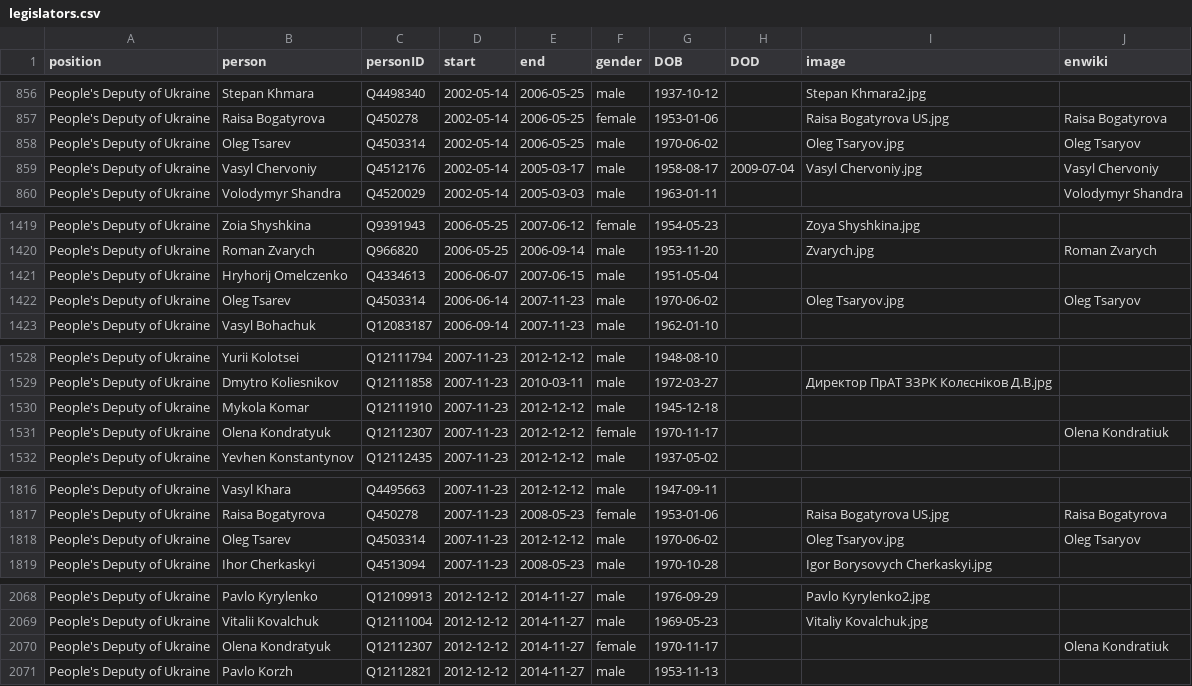
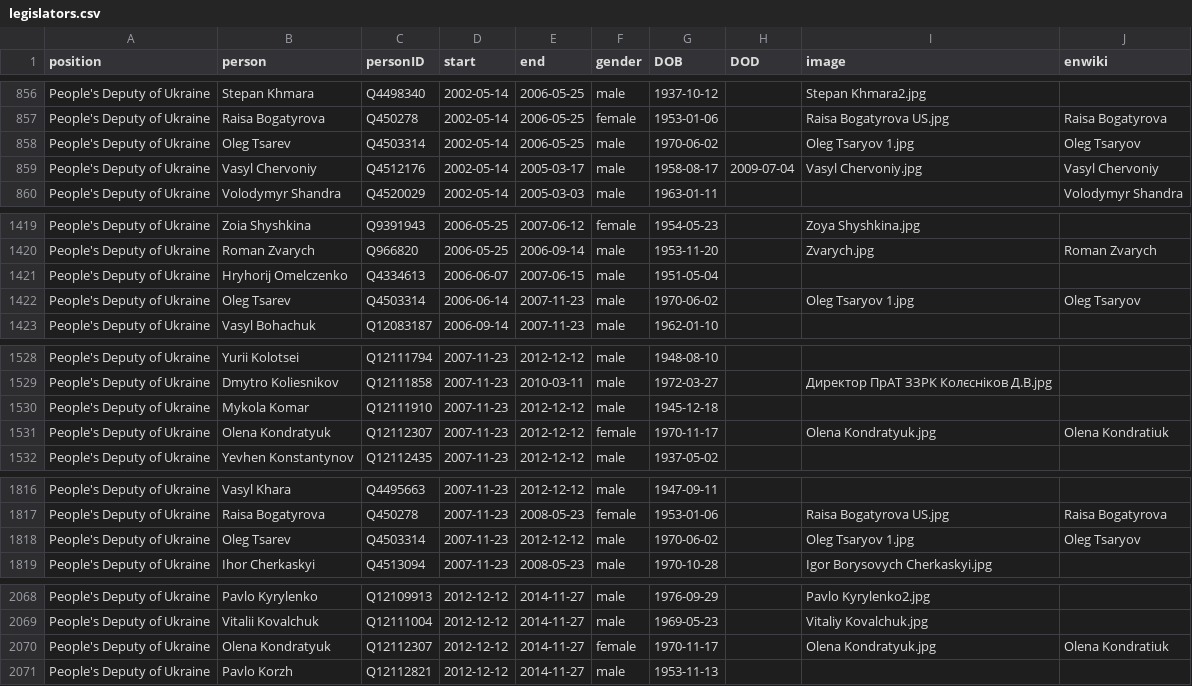
Before and after one commit to every-politician-scrapers/ukraine-cabinet, a CSV file: html/legislators.csv, drawn as a sheet; only a part is shown, gaps mark what is left out; the diff covers the shown part only.

```diff
--- a/html/legislators.csv
+++ b/html/legislators.csv
@@ -857,3 +857,3 @@ People's Deputy of Ukraine,Stepan Khmara,Q4498340,2002-05-14,2006-05-25,male,193
 People's Deputy of Ukraine,Raisa Bogatyrova,Q450278,2002-05-14,2006-05-25,female,1953-01-06,,Raisa Bogatyrova US.jpg,Raisa Bogatyrova
-People's Deputy of Ukraine,Oleg Tsarev,Q4503314,2002-05-14,2006-05-25,male,1970-06-02,,Oleg Tsaryov.jpg,Oleg Tsaryov
+People's Deputy of Ukraine,Oleg Tsarev,Q4503314,2002-05-14,2006-05-25,male,1970-06-02,,Oleg Tsaryov 1.jpg,Oleg Tsaryov
 People's Deputy of Ukraine,Vasyl Chervoniy,Q4512176,2002-05-14,2005-03-17,male,1958-08-17,2009-07-04,Vasyl Chervoniy.jpg,Vasyl Chervoniy
@@ -1421,3 +1421,3 @@ People's Deputy of Ukraine,Roman Zvarych,Q966820,2006-05-25,2006-09-14,male,1953
 People's Deputy of Ukraine,Hryhorij Omelczenko,Q4334613,2006-06-07,2007-06-15,male,1951-05-04,,,
-People's Deputy of Ukraine,Oleg Tsarev,Q4503314,2006-06-14,2007-11-23,male,1970-06-02,,Oleg Tsaryov.jpg,Oleg Tsaryov
+People's Deputy of Ukraine,Oleg Tsarev,Q4503314,2006-06-14,2007-11-23,male,1970-06-02,,Oleg Tsaryov 1.jpg,Oleg Tsaryov
 People's Deputy of Ukraine,Vasyl Bohachuk,Q12083187,2006-09-14,2007-11-23,male,1962-01-10,,,
@@ -1530,3 +1530,3 @@ People's Deputy of Ukraine,Dmytro Koliesnikov,Q12111858,2007-11-23,2010-03-11,ma
 People's Deputy of Ukraine,Mykola Komar,Q12111910,2007-11-23,2012-12-12,male,1945-12-18,,,
-People's Deputy of Ukraine,Olena Kondratyuk,Q12112307,2007-11-23,2012-12-12,female,1970-11-17,,,Olena Kondratiuk
+People's Deputy of Ukraine,Olena Kondratyuk,Q12112307,2007-11-23,2012-12-12,female,1970-11-17,,Olena Kondratyuk.jpg,Olena Kondratiuk
 People's Deputy of Ukraine,Yevhen Konstantynov,Q12112435,2007-11-23,2012-12-12,male,1937-05-02,,,
@@ -1817,3 +1817,3 @@ People's Deputy of Ukraine,Vasyl Khara,Q4495663,2007-11-23,2012-12-12,male,1947-
 People's Deputy of Ukraine,Raisa Bogatyrova,Q450278,2007-11-23,2008-05-23,female,1953-01-06,,Raisa Bogatyrova US.jpg,Raisa Bogatyrova
-People's Deputy of Ukraine,Oleg Tsarev,Q4503314,2007-11-23,2012-12-12,male,1970-06-02,,Oleg Tsaryov.jpg,Oleg Tsaryov
+People's Deputy of Ukraine,Oleg Tsarev,Q4503314,2007-11-23,2012-12-12,male,1970-06-02,,Oleg Tsaryov 1.jpg,Oleg Tsaryov
 People's Deputy of Ukraine,Ihor Cherkaskyi,Q4513094,2007-11-23,2008-05-23,male,1970-10-28,,Igor Borysovych Cherkaskyi.jpg,
@@ -2069,3 +2069,3 @@ People's Deputy of Ukraine,Pavlo Kyrylenko,Q12109913,2012-12-12,2014-11-27,male,
 People's Deputy of Ukraine,Vitalii Kovalchuk,Q12111004,2012-12-12,2014-11-27,male,1969-05-23,,Vitaliy Kovalchuk.jpg,
-People's Deputy of Ukraine,Olena Kondratyuk,Q12112307,2012-12-12,2014-11-27,female,1970-11-17,,,Olena Kondratiuk
+People's Deputy of Ukraine,Olena Kondratyuk,Q12112307,2012-12-12,2014-11-27,female,1970-11-17,,Olena Kondratyuk.jpg,Olena Kondratiuk
 People's Deputy of Ukraine,Pavlo Korzh,Q12112821,2012-12-12,2014-11-27,male,1953-11-13,,,
```
Also changed, not shown: 3 edited cells elsewhere in this file, html/current.csv, html/holders21.csv.
